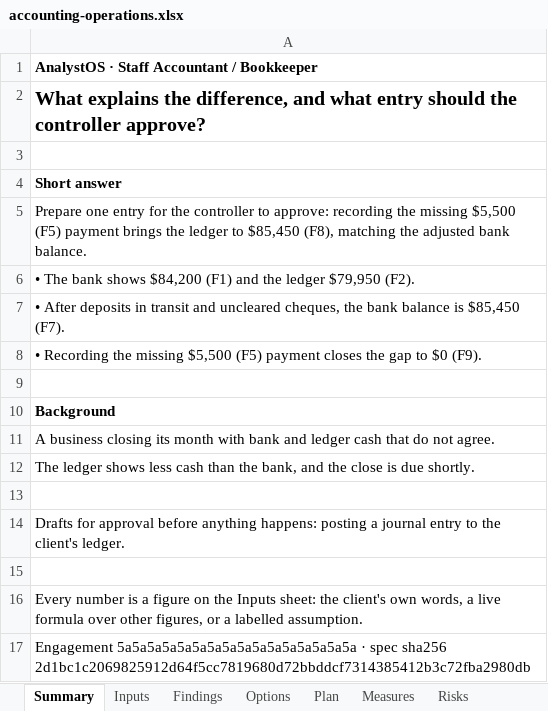
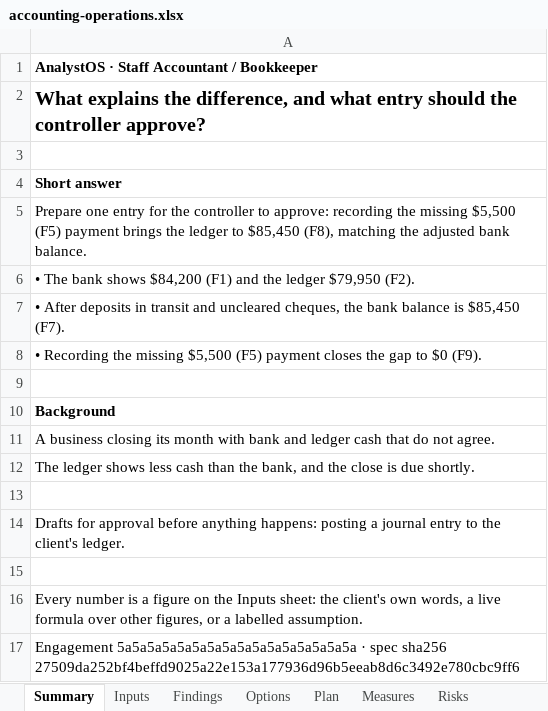
Before and after one commit to 30EVentures/AnalystOS, an Excel workbook: site/samples/accounting-operations.xlsx, sheet Summary, drawn as a sheet; values as stored, in another font and other column widths than the file's, no borders; the diff names each change by its address in the sheet, - before the commit and + after, or states it on an @@ line.

```diff
--- a/site/samples/accounting-operations.xlsx (sheet Summary)
+++ b/site/samples/accounting-operations.xlsx (sheet Summary)
-A17: …spec sha256 2d1bc1c2069825912d64f5cc7819680d72bbddcf7314385412b3c72fba2980db
+A17: …spec sha256 27509da252bf4beffd9025a22e153a177936d96b5eeab8d6c3492e780cbc9ff6
```
Also changed, not shown: other sheet tabs, site/samples/data-analytics.xlsx, site/samples/finance-modeling.xlsx, 36 other files.
